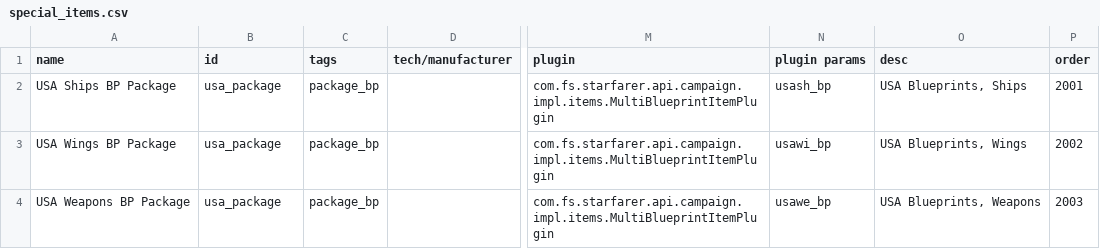
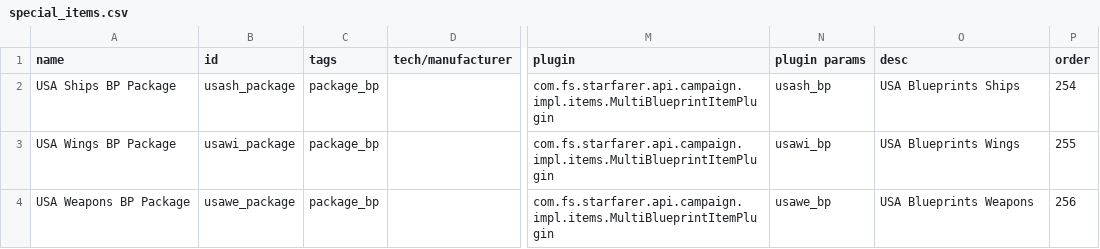
Before and after one commit to OfflcerSam/TankSector, a CSV file: data/campaigns/special_items.csv, drawn as a sheet; only a part is shown, gaps mark what is left out; the diff names each change by its address in the sheet, - before the commit and + after, or states it on an @@ line.

```diff
--- a/data/campaigns/special_items.csv
+++ b/data/campaigns/special_items.csv
-B2 (id): usa_package
+B2 (id): usash_package
-O2 (desc): USA Blueprints, Ships
+O2 (desc): USA Blueprints Ships
-P2 (order): 2001
+P2 (order): 254
-B3 (id): usa_package
+B3 (id): usawi_package
-O3 (desc): USA Blueprints, Wings
+O3 (desc): USA Blueprints Wings
-P3 (order): 2002
+P3 (order): 255
-B4 (id): usa_package
+B4 (id): usawe_package
-O4 (desc): USA Blueprints, Weapons
+O4 (desc): USA Blueprints Weapons
-P4 (order): 2003
+P4 (order): 256
```
Also changed, not shown: data/hulls/ship_data.csv, data/strings/descriptions.csv, 15 other files.
